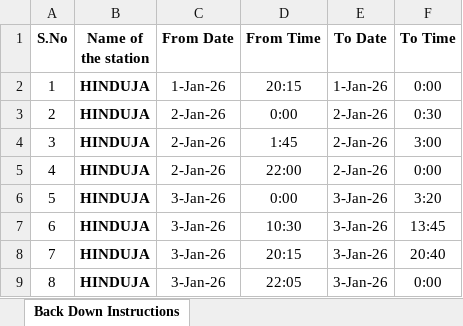
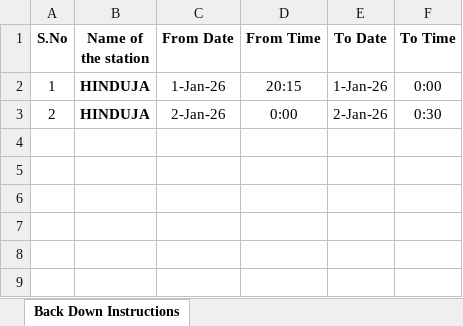
Before and after one commit to tryathq/electrical, an Excel workbook: data/january/ins.xlsx, sheet Back Down Instructions, drawn as a sheet; values as stored, in another font and other column widths than the file's, no borders; the diff names each change by its address in the sheet, - before the commit and + after, or states it on an @@ line.

Commit message:
Update ins.xlsx for January with new data

```diff
--- a/data/january/ins.xlsx (sheet Back Down Instructions)
+++ b/data/january/ins.xlsx (sheet Back Down Instructions)
-row 4: 3 | HINDUJA | 2-Jan-26 | 1:45 | 2-Jan-26 | 3:00
-row 5: 4 | HINDUJA | 2-Jan-26 | 22:00 | 2-Jan-26 | 0:00
-row 6: 5 | HINDUJA | 3-Jan-26 | 0:00 | 3-Jan-26 | 3:20
-row 7: 6 | HINDUJA | 3-Jan-26 | 10:30 | 3-Jan-26 | 13:45
-row 8: 7 | HINDUJA | 3-Jan-26 | 20:15 | 3-Jan-26 | 20:40
-row 9: 8 | HINDUJA | 3-Jan-26 | 22:05 | 3-Jan-26 | 0:00
```
Also changed, not shown: 3 other files.
